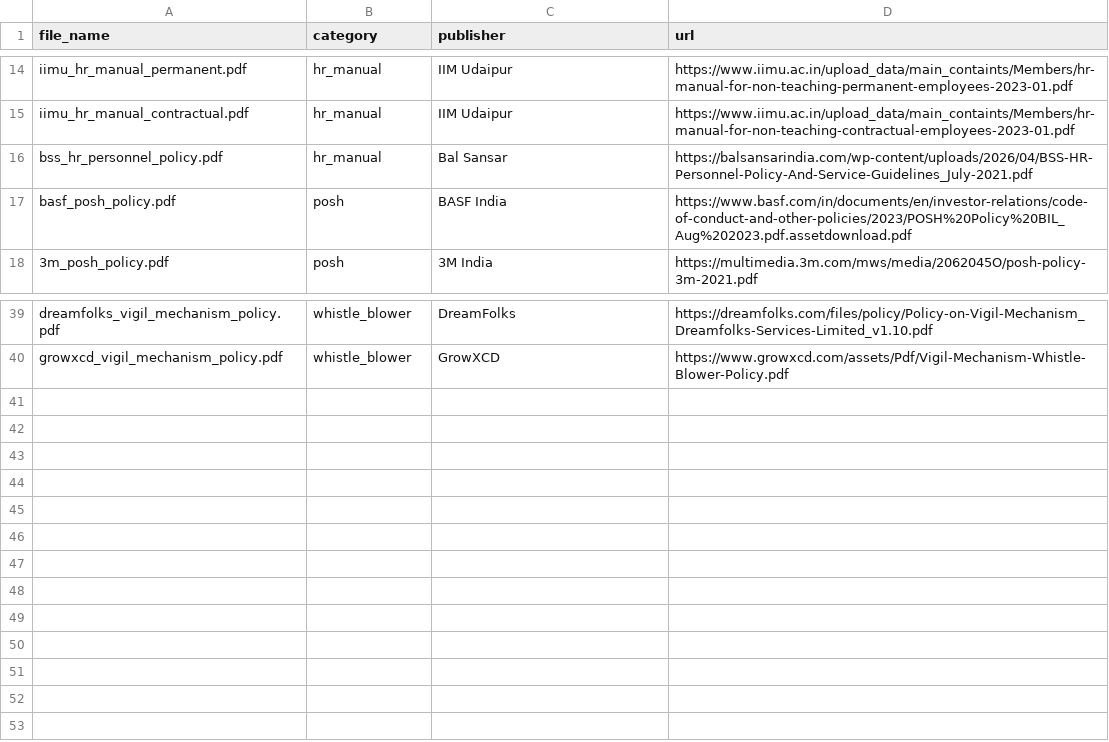
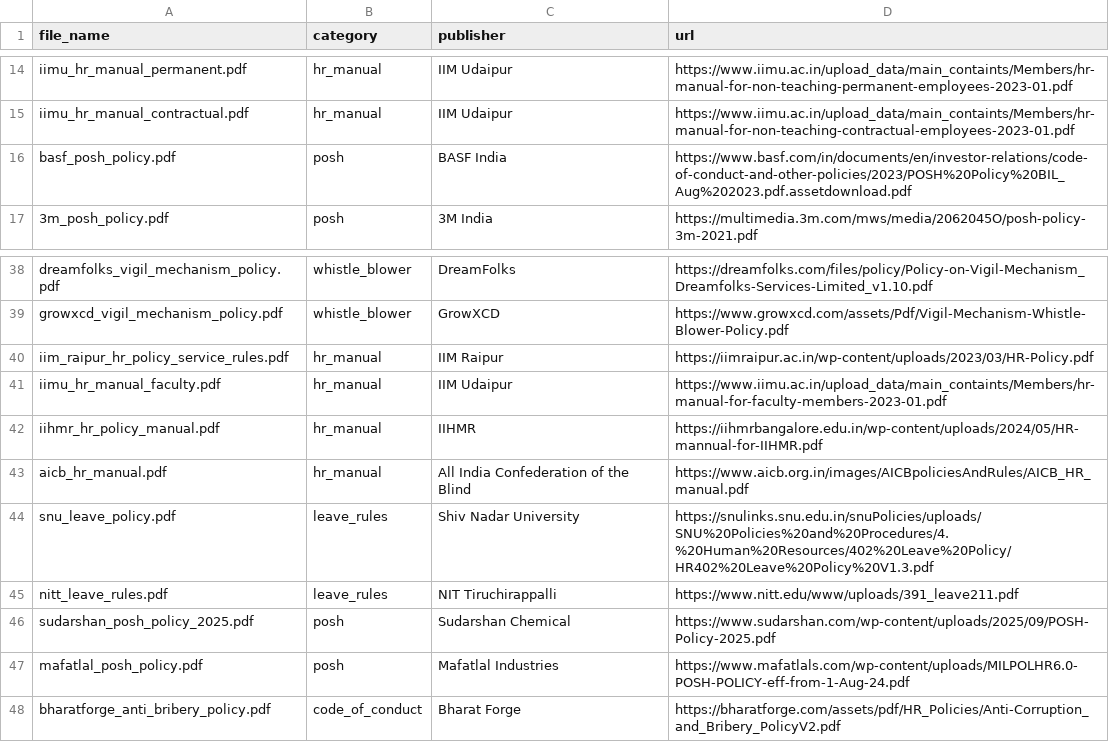
Before and after one commit to TilakMtech/LLM_GenAI_Assignment_1A, a CSV file: data/sources.csv, drawn as a sheet; only a part is shown, gaps mark what is left out; removed rows and columns are numbered as before the commit, all else as after; the diff names each change by its address in the sheet, - before the commit and + after, or states it on an @@ line.

```diff
--- a/data/sources.csv
+++ b/data/sources.csv
-row 16: bss_hr_personnel_policy.pdf | hr_manual | Bal Sansar | https://balsansarindia.com/wp-content/uploads/2026/04/BSS-HR-Personnel-Policy-And-Service-Guidelines_July-2021.pdf
+row 40: iim_raipur_hr_policy_service_rules.pdf | hr_manual | IIM Raipur | https://iimraipur.ac.in/wp-content/uploads/2023/03/HR-Policy.pdf
+row 41: iimu_hr_manual_faculty.pdf | hr_manual | IIM Udaipur | https://www.iimu.ac.in/upload_data/main_containts/Members/hr-manual-for-faculty-members-2023-01.pdf
+row 42: iihmr_hr_policy_manual.pdf | hr_manual | IIHMR | https://iihmrbangalore.edu.in/wp-content/uploads/2024/05/HR-mannual-for-IIHMR.pdf
+row 43: aicb_hr_manual.pdf | hr_manual | All India Confederation of the Blind | https://www.aicb.org.in/images/AICBpoliciesAndRules/AICB_HR_manual.pdf
+row 44: snu_leave_policy.pdf | leave_rules | Shiv Nadar University | https://snulinks.snu.edu.in/snuPolicies/uploads/SNU%20Policies%20and%20Procedures/4.%20Human%20Resources/402%20Leave%20Policy/HR402%20Leave%20Policy%20V1.3.pdf
+row 45: nitt_leave_rules.pdf | leave_rules | NIT Tiruchirappalli | https://www.nitt.edu/www/uploads/391_leave211.pdf
+row 46: sudarshan_posh_policy_2025.pdf | posh | Sudarshan Chemical | https://www.sudarshan.com/wp-content/uploads/2025/09/POSH-Policy-2025.pdf
+row 47: mafatlal_posh_policy.pdf | posh | Mafatlal Industries | https://www.mafatlals.com/wp-content/uploads/MILPOLHR6.0-POSH-POLICY-eff-from-1-Aug-24.pdf
+row 48: bharatforge_anti_bribery_policy.pdf | code_of_conduct | Bharat Forge | https://bharatforge.com/assets/pdf/HR_Policies/Anti-Corruption_and_Bribery_PolicyV2.pdf
```
Also changed, not shown: 2 other files.
